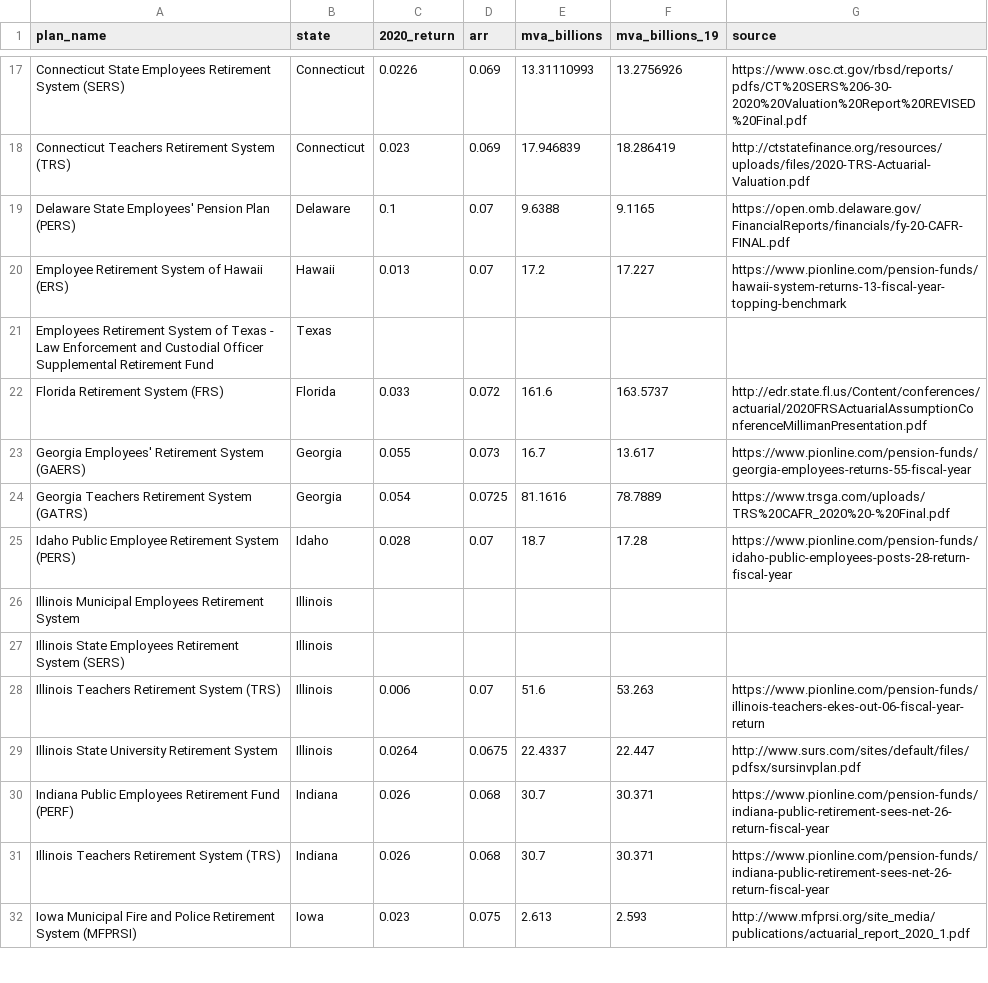
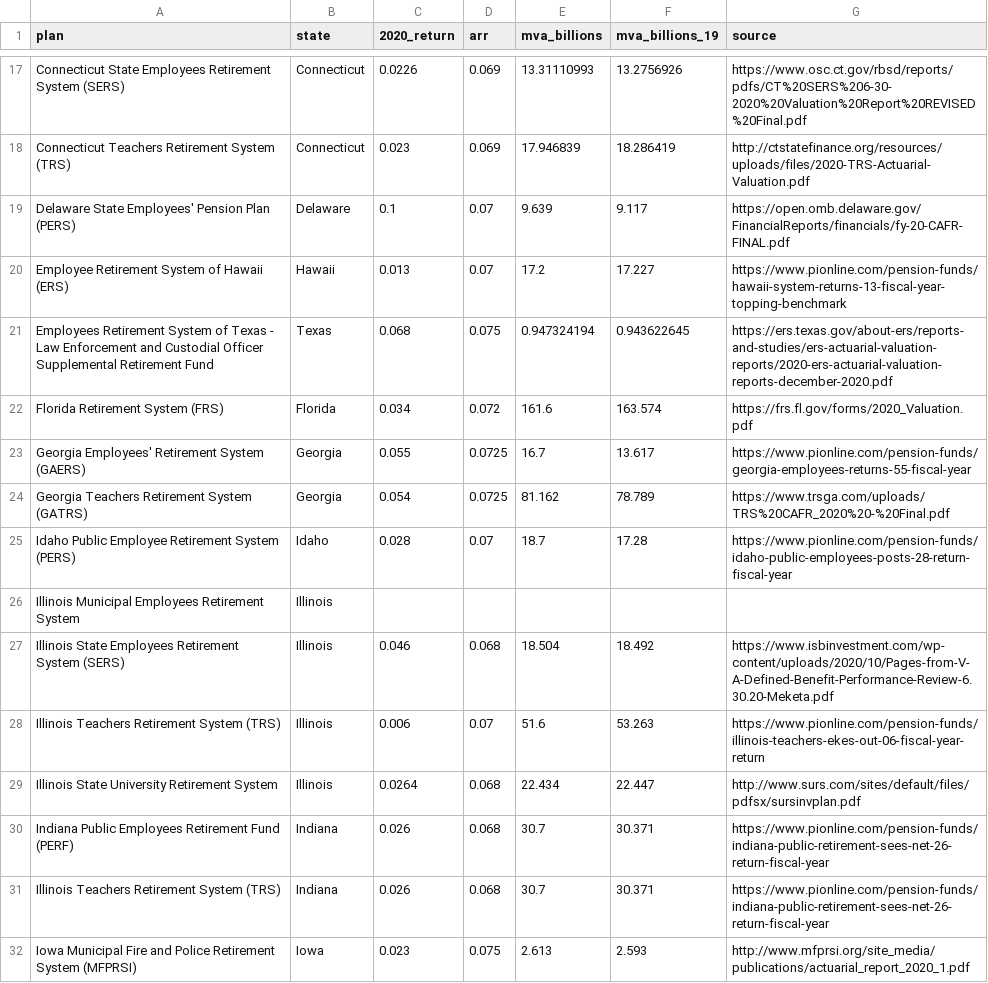
Before and after one commit to ReasonFoundation/databaseR, a CSV file: apps/Plan_Inv.Returns_2020_v4.csv, drawn as a sheet; only a part is shown, gaps mark what is left out; the diff covers the shown part only.

Commit message:
Add files via upload

```diff
--- a/apps/Plan_Inv.Returns_2020_v4.csv
+++ b/apps/Plan_Inv.Returns_2020_v4.csv
@@ -1 +1 @@
-plan_name,state,2020_return,arr,mva_billions,mva_billions_19,source
+plan,state,2020_return,arr,mva_billions,mva_billions_19,source
@@ -18,13 +18,13 @@ Connecticut State Employees Retirement System (SERS),Connecticut,0.0226,0.069,13
 Connecticut Teachers Retirement System (TRS),Connecticut,0.023,0.069,17.946839,18.286419,http://ctstatefinance.org/resources/uploads/files/2020-TRS-Actuarial-Valuation.pdf
-Delaware State Employees' Pension Plan (PERS),Delaware,0.1,0.07,9.6388,9.1165,https://open.omb.delaware.gov/FinancialReports/financials/fy-20-CAFR-FINAL.pdf
+Delaware State Employees' Pension Plan (PERS),Delaware,0.1,0.07,9.639,9.117,https://open.omb.delaware.gov/FinancialReports/financials/fy-20-CAFR-FINAL.pdf
 Employee Retirement System of Hawaii (ERS),Hawaii,0.013,0.07,17.2,17.227,https://www.pionline.com/pension-funds/hawaii-system-returns-13-fiscal-year-topping-benchmark
-Employees Retirement System of Texas - Law Enforcement and Custodial Officer Supplemental Retirement Fund,Texas,,,,,
-Florida Retirement System (FRS),Florida,0.033,0.072,161.6,163.5737,http://edr.state.fl.us/Content/conferences/actuarial/2020FRSActuarialAssumptionConferenceMillimanPresentation.pdf
-Georgia Employees' Retirement System (GAERS),Georgia,0.055,0.073,16.7,13.617,https://www.pionline.com/pension-funds/georgia-employees-returns-55-fiscal-year
-Georgia Teachers Retirement System (GATRS),Georgia,0.054,0.0725,81.1616,78.7889,https://www.trsga.com/uploads/TRS%20CAFR_2020%20-%20Final.pdf
+Employees Retirement System of Texas - Law Enforcement and Custodial Officer Supplemental Retirement Fund,Texas,0.068,0.075,0.947324194,0.943622645,https://ers.texas.gov/about-ers/reports-and-studies/ers-actuarial-valuation-reports/2020-ers-actuarial-valuation-reports-december-2020.pdf
+Florida Retirement System (FRS),Florida,0.034,0.072,161.6,163.574,https://frs.fl.gov/forms/2020_Valuation.pdf
+Georgia Employees' Retirement System (GAERS),Georgia,0.055,0.0725,16.7,13.617,https://www.pionline.com/pension-funds/georgia-employees-returns-55-fiscal-year
+Georgia Teachers Retirement System (GATRS),Georgia,0.054,0.0725,81.162,78.789,https://www.trsga.com/uploads/TRS%20CAFR_2020%20-%20Final.pdf
 Idaho Public Employee Retirement System (PERS),Idaho,0.028,0.07,18.7,17.28,https://www.pionline.com/pension-funds/idaho-public-employees-posts-28-return-fiscal-year
 Illinois Municipal Employees Retirement System,Illinois,,,,,
-Illinois State Employees Retirement System (SERS),Illinois,,,,,
+Illinois State Employees Retirement System (SERS),Illinois,0.046,0.068,18.504,18.492,https://www.isbinvestment.com/wp-content/uploads/2020/10/Pages-from-V-A-Defined-Benefit-Performance-Review-6.30.20-Meketa.pdf
 Illinois Teachers Retirement System (TRS),Illinois,0.006,0.07,51.6,53.263,https://www.pionline.com/pension-funds/illinois-teachers-ekes-out-06-fiscal-year-return
-Illinois State University Retirement System,Illinois,0.0264,0.0675,22.4337,22.447,http://www.surs.com/sites/default/files/pdfsx/sursinvplan.pdf
+Illinois State University Retirement System,Illinois,0.0264,0.068,22.434,22.447,http://www.surs.com/sites/default/files/pdfsx/sursinvplan.pdf
 Indiana Public Employees Retirement Fund (PERF),Indiana,0.026,0.068,30.7,30.371,https://www.pionline.com/pension-funds/indiana-public-retirement-sees-net-26-return-fiscal-year
```
Also changed, not shown: 117 edited cells elsewhere in this file.
